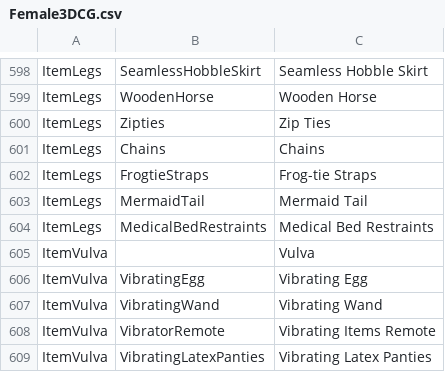
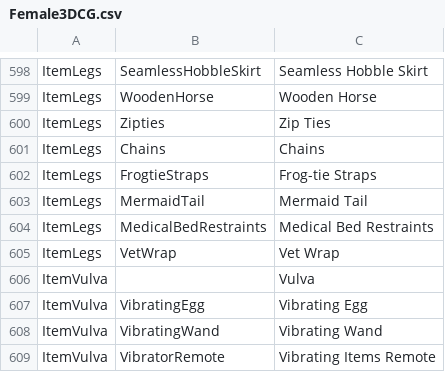
Before and after one commit to elliesec/Bondage-College, a CSV file: BondageClub/Assets/Female3DCG/Female3DCG.csv, drawn as a sheet; only a part is shown, gaps mark what is left out; the shorter side is filled out with more unchanged rows; the diff names each change by its address in the sheet, - before the commit and + after, or states it on an @@ line.

```diff
--- a/BondageClub/Assets/Female3DCG/Female3DCG.csv
+++ b/BondageClub/Assets/Female3DCG/Female3DCG.csv
+row 605: ItemLegs | VetWrap | Vet Wrap
```
Also changed, not shown: BondageClub/Screens/Character/Player/Dialog_Player.csv, 23 other files.
